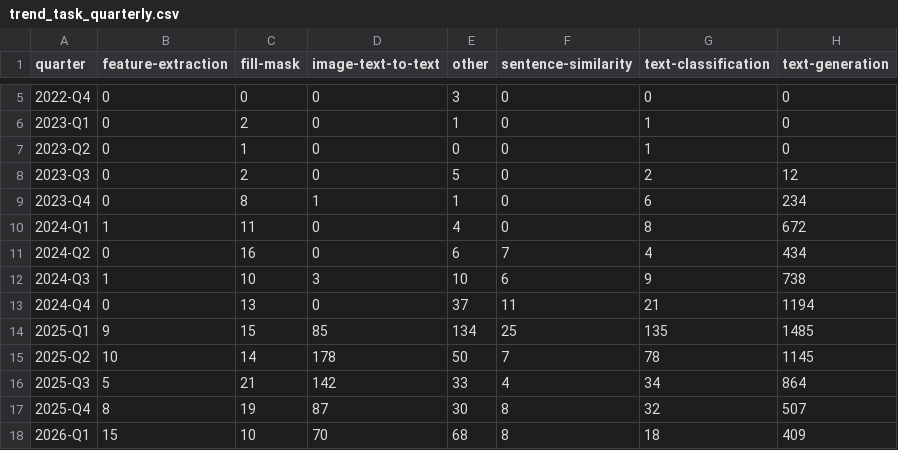
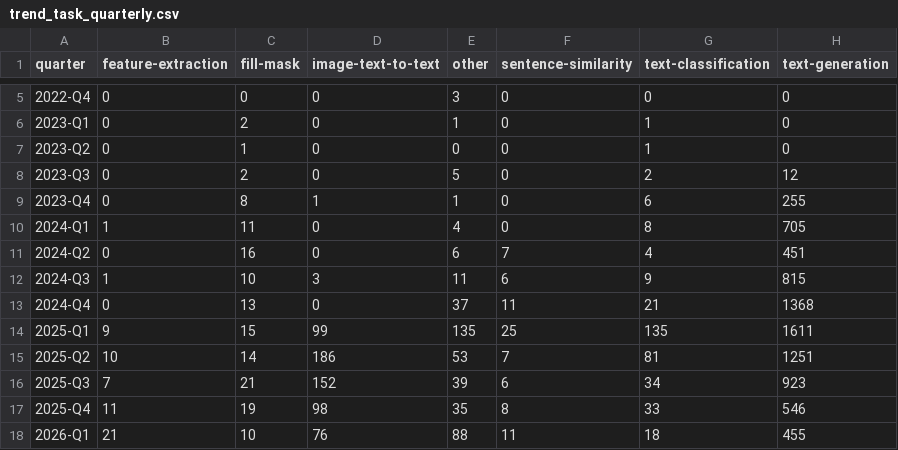
Before and after one commit to igris-ap/hf-ecosystem, a CSV file: results/trend_task_quarterly.csv, drawn as a sheet; only a part is shown, gaps mark what is left out; the diff covers the shown part only.

```diff
--- a/results/trend_task_quarterly.csv
+++ b/results/trend_task_quarterly.csv
@@ -8,11 +8,11 @@ quarter,feature-extraction,fill-mask,image-text-to-text,other,sentence-similarit
 2023-Q3,0,2,0,5,0,2,12
-2023-Q4,0,8,1,1,0,6,234
-2024-Q1,1,11,0,4,0,8,672
-2024-Q2,0,16,0,6,7,4,434
-2024-Q3,1,10,3,10,6,9,738
-2024-Q4,0,13,0,37,11,21,1194
-2025-Q1,9,15,85,134,25,135,1485
-2025-Q2,10,14,178,50,7,78,1145
-2025-Q3,5,21,142,33,4,34,864
-2025-Q4,8,19,87,30,8,32,507
-2026-Q1,15,10,70,68,8,18,409
+2023-Q4,0,8,1,1,0,6,255
+2024-Q1,1,11,0,4,0,8,705
+2024-Q2,0,16,0,6,7,4,451
+2024-Q3,1,10,3,11,6,9,815
+2024-Q4,0,13,0,37,11,21,1368
+2025-Q1,9,15,99,135,25,135,1611
+2025-Q2,10,14,186,53,7,81,1251
+2025-Q3,7,21,152,39,6,34,923
+2025-Q4,11,19,98,35,8,33,546
+2026-Q1,21,10,76,88,11,18,455
```
Also changed, not shown: 14 edited cells elsewhere in this file, results/communities.csv, results/license_by_family.csv, 34 other files.
